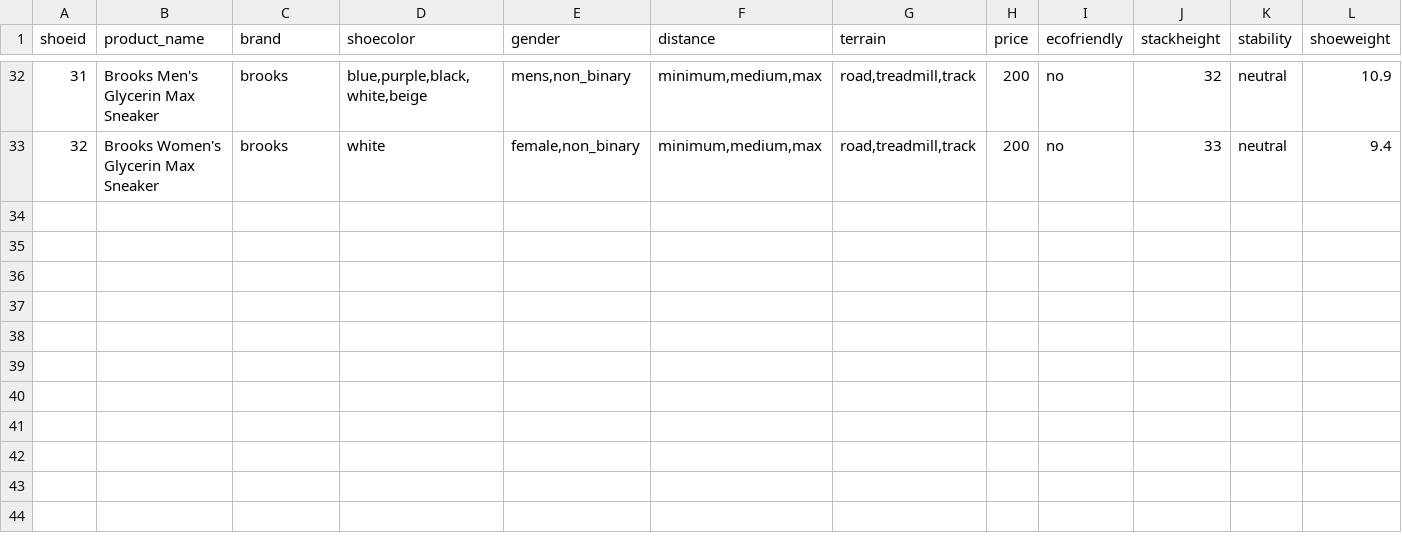
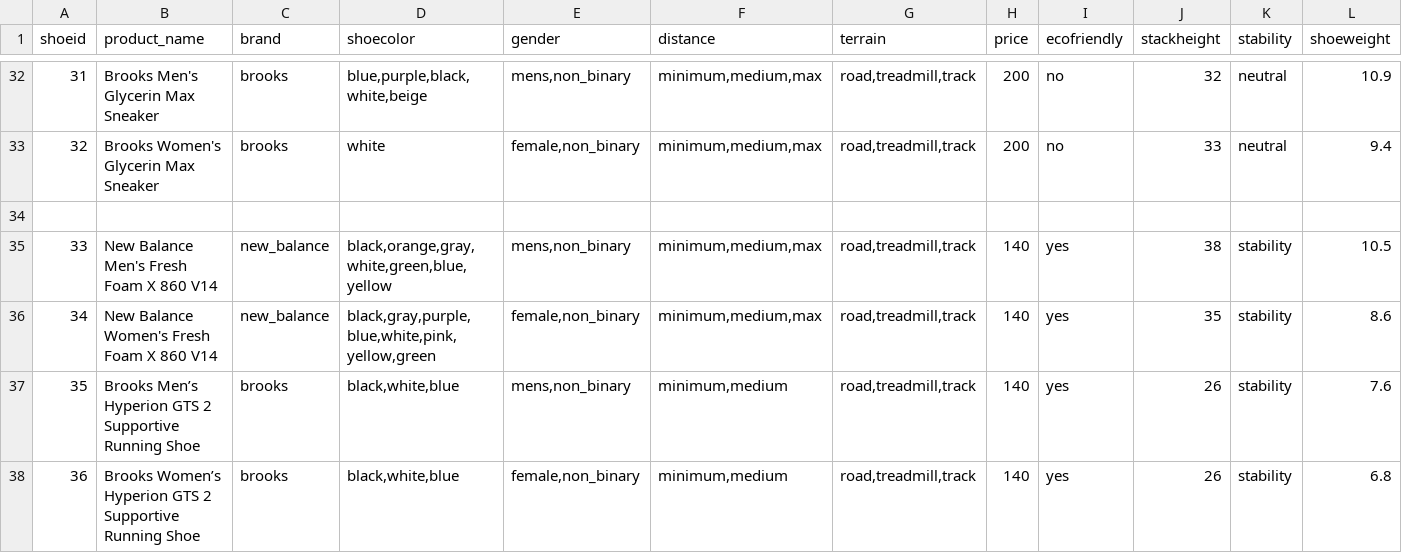
Before and after one commit to tanner-logan/RunnersGearGuide, a CSV file: product_data/shoes.csv, drawn as a sheet; only a part is shown, gaps mark what is left out; rows hold the shown columns only; the diff names each change by its address in the sheet, - before the commit and + after, or states it on an @@ line.

```diff
--- a/product_data/shoes.csv
+++ b/product_data/shoes.csv
+row 34: (empty)
+row 35: 33 | New Balance Men's Fresh Foam X 860 V14 | new_balance | black,orange,gray,white,green,blue,yellow | mens,non_binary | minimum,medium,max | road,treadmill,track | 140 | yes | 38 | stability | 10.5
+row 36: 34 | New Balance Women's Fresh Foam X 860 V14 | new_balance | black,gray,purple,blue,white,pink,yellow,green | female,non_binary | minimum,medium,max | road,treadmill,track | 140 | yes | 35 | stability | 8.6
+row 37: 35 | Brooks Men’s Hyperion GTS 2 Supportive Running Shoe | brooks | black,white,blue | mens,non_binary | minimum,medium | road,treadmill,track | 140 | yes | 26 | stability | 7.6
+row 38: 36 | Brooks Women’s Hyperion GTS 2 Supportive Running Shoe | brooks | black,white,blue | female,non_binary | minimum,medium | road,treadmill,track | 140 | yes | 26 | stability | 6.8
```
Also changed, not shown: product_data/bottoms.csv, product_data/hats.csv, 26 other files.
